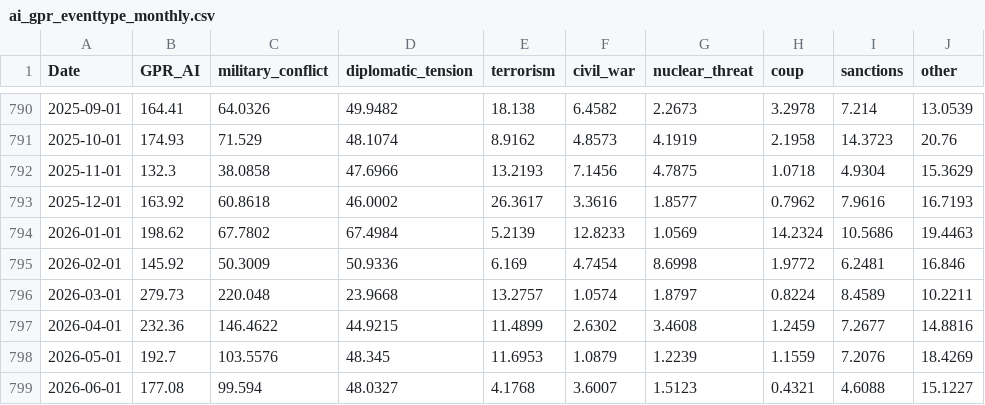
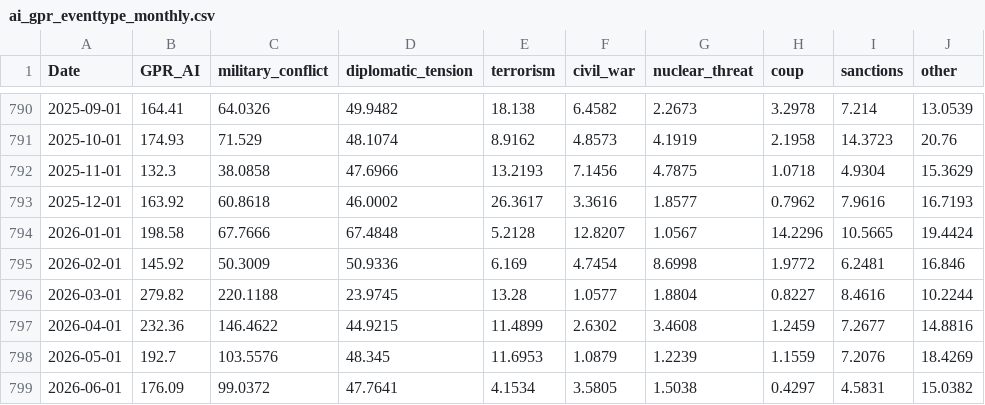
Before and after one commit to iacoviel/iacoviel.github.io, a CSV file: ai_gpr_files/ai_gpr_eventtype_monthly.csv, drawn as a sheet; only a part is shown, gaps mark what is left out; the diff covers the shown part only.

```diff
--- a/ai_gpr_files/ai_gpr_eventtype_monthly.csv
+++ b/ai_gpr_files/ai_gpr_eventtype_monthly.csv
@@ -793,7 +793,7 @@ Date,GPR_AI,military_conflict,diplomatic_tension,terrorism,civil_war,nuclear_thr
 2025-12-01,163.92,60.8618,46.0002,26.3617,3.3616,1.8577,0.7962,7.9616,16.7193
-2026-01-01,198.62,67.7802,67.4984,5.2139,12.8233,1.0569,14.2324,10.5686,19.4463
+2026-01-01,198.58,67.7666,67.4848,5.2128,12.8207,1.0567,14.2296,10.5665,19.4424
 2026-02-01,145.92,50.3009,50.9336,6.169,4.7454,8.6998,1.9772,6.2481,16.846
-2026-03-01,279.73,220.048,23.9668,13.2757,1.0574,1.8797,0.8224,8.4589,10.2211
+2026-03-01,279.82,220.1188,23.9745,13.28,1.0577,1.8804,0.8227,8.4616,10.2244
 2026-04-01,232.36,146.4622,44.9215,11.4899,2.6302,3.4608,1.2459,7.2677,14.8816
 2026-05-01,192.7,103.5576,48.345,11.6953,1.0879,1.2239,1.1559,7.2076,18.4269
-2026-06-01,177.08,99.594,48.0327,4.1768,3.6007,1.5123,0.4321,4.6088,15.1227
+2026-06-01,176.09,99.0372,47.7641,4.1534,3.5805,1.5038,0.4297,4.5831,15.0382
```
Also changed, not shown: 1 added row and 18 edited cells elsewhere in this file, ai_gpr_files/ai_gpr_data_monthly.csv, 5 other files.
